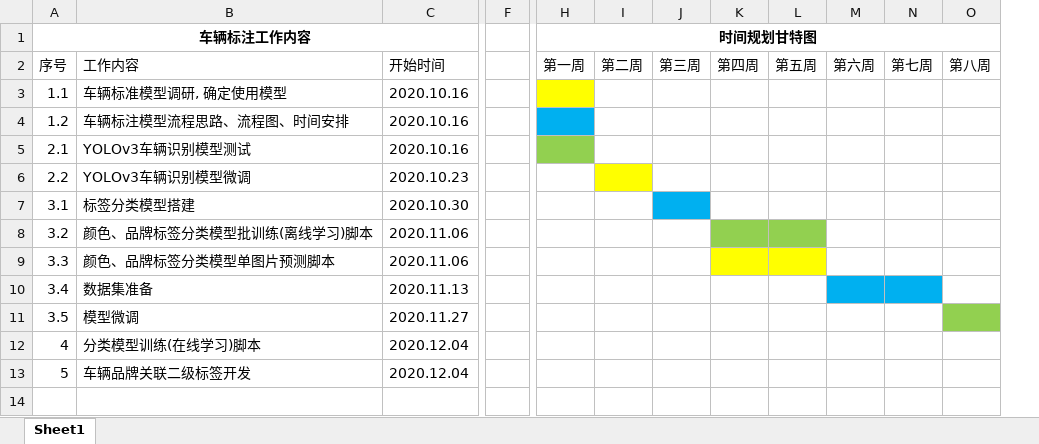
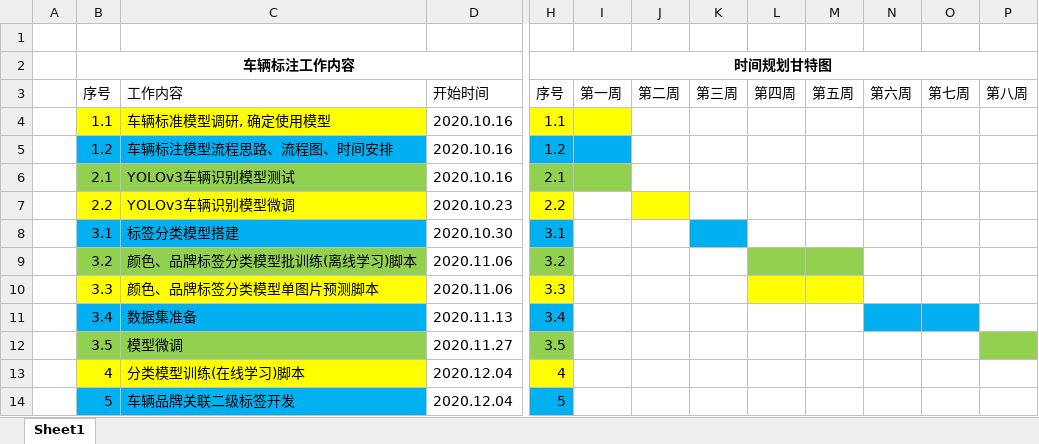
Before and after one commit to liyihao1230/artificial_intelligence, an Excel workbook: CV_proj/car_annotation/car_annotation时间安排.xlsx, sheet Sheet1, drawn as a sheet; only a part is shown, gaps mark what is left out; values as stored, in another font and other column widths than the file's, no borders; removed rows and columns are numbered as before the commit, all else as after; rows hold the shown columns only; the diff names each change by its address in the sheet, - before the commit and + after, or states it on an @@ line.

```diff
--- a/CV_proj/car_annotation/car_annotation时间安排.xlsx (sheet Sheet1)
+++ b/CV_proj/car_annotation/car_annotation时间安排.xlsx (sheet Sheet1)
+column A, empty
-column F, empty
+column H (序号), row 2: 时间规划甘特图; rows 4-14: 1.1 | 1.2 | 2.1 | 2.2 | 3.1 | 3.2 | 3.3 | 3.4 | 3.5 | 4 | 5
+row 1: (empty)
-I2 (第一周): 时间规划甘特图
+I2 (第一周): (empty)
-H1:O1 merged
-B4:C4 fill: none
+B4:C4 fill: #FFFF00
-B5:C5 fill: none
+B5:C5 fill: #00B0F0
-B6:C6 fill: none
+B6:C6 fill: #92D050
-B7:C7 fill: none
+B7:C7 fill: #FFFF00
-B8:C8 fill: none
+B8:C8 fill: #00B0F0
-B9:C9 fill: none
+B9:C9 fill: #92D050
-B10:C10 fill: none
+B10:C10 fill: #FFFF00
-B11:C11 fill: none
+B11:C11 fill: #00B0F0
-B12:C12 fill: none
+B12:C12 fill: #92D050
-B13:C13 fill: none
+B13:C13 fill: #FFFF00
-B14:C14 fill: none
+B14:C14 fill: #00B0F0
```
Also changed, not shown: 7 other files.
